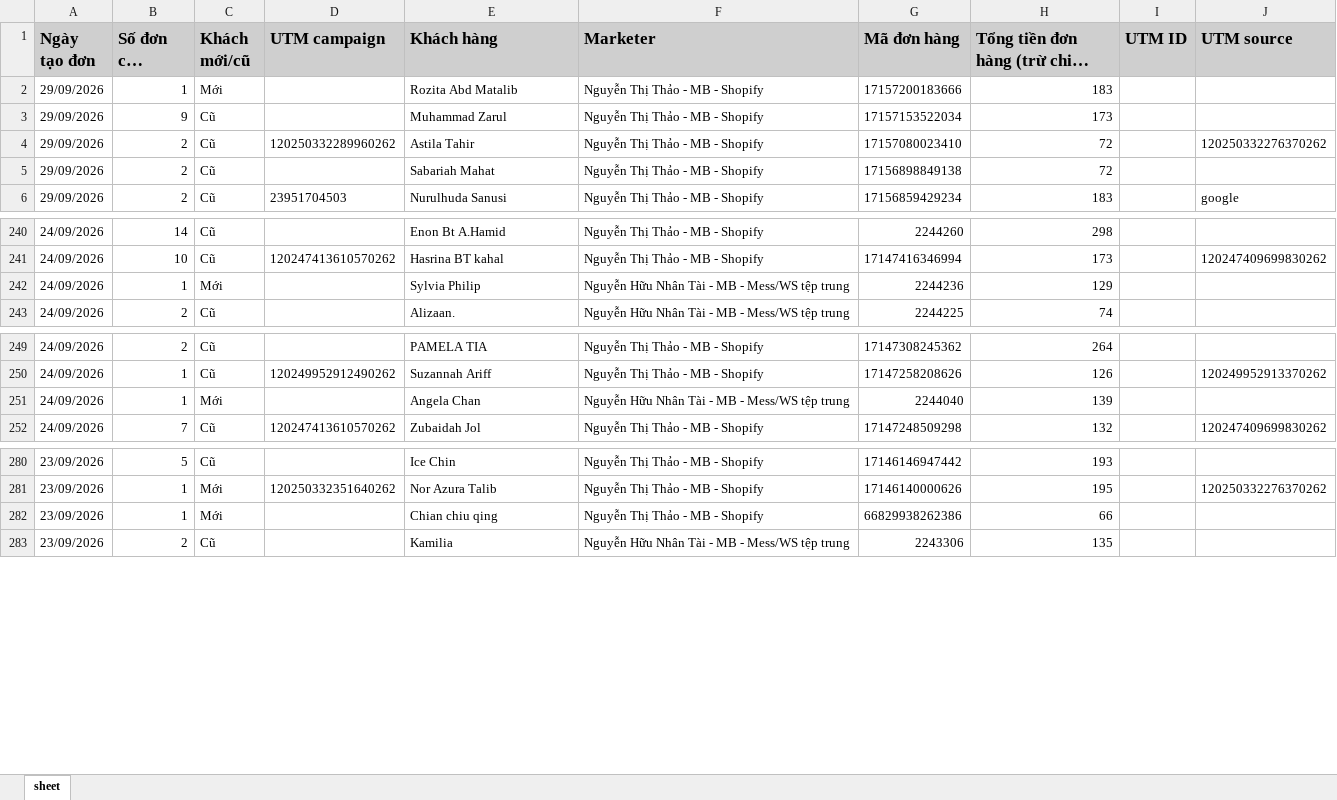
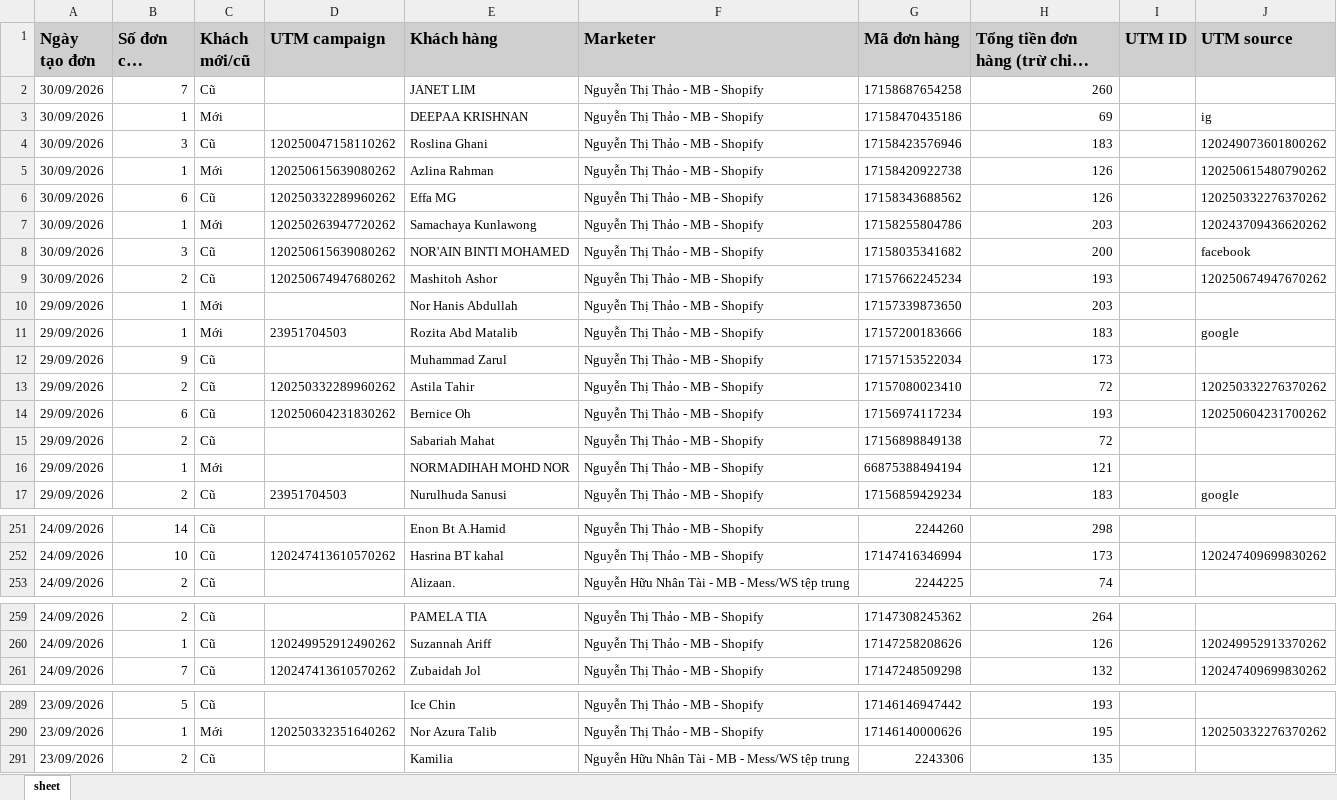
Before and after one commit to NHNT1001/data, an Excel workbook: orders.xlsx, sheet sheet, drawn as a sheet; only a part is shown, gaps mark what is left out; long unchanged cells end in …; values as stored, in another font and other column widths than the file's, no borders; removed rows and columns are numbered as before the commit, all else as after; the diff covers the shown part only; the diff names each change by its address in the sheet, - before the commit and + after, or states it on an @@ line.

```diff
--- a/orders.xlsx (sheet sheet)
+++ b/orders.xlsx (sheet sheet)
+row 2: 30/09/2026 | 7 | Cũ |  | JANET LIM | Nguyễn Thị Thảo - MB - Shopify | 17158687654258 | 260
+row 3: 30/09/2026 | 1 | Mới |  | DEEPAA KRISHNAN | Nguyễn Thị Thảo - MB - Shopify | 17158470435186 | 69 |  | ig
+row 4: 30/09/2026 | 3 | Cũ | 120250047158110262 | Roslina Ghani | Nguyễn Thị Thảo - MB - Shopify | 17158423576946 | 183 |  | 120249073601800262
+row 5: 30/09/2026 | 1 | Mới | 120250615639080262 | Azlina Rahman | Nguyễn Thị Thảo - MB - Shopify | 17158420922738 | 126 |  | 120250615480790262
+row 6: 30/09/2026 | 6 | Cũ | 120250332289960262 | Effa MG | Nguyễn Thị Thảo - MB - Shopify | 17158343688562 | 126 |  | 120250332276370262
+row 7: 30/09/2026 | 1 | Mới | 120250263947720262 | Samachaya Kunlawong | Nguyễn Thị Thảo - MB - Shopify | 17158255804786 | 203 |  | 120243709436620262
+row 8: 30/09/2026 | 3 | Cũ | 120250615639080262 | NOR'AIN BINTI MOHAMED | Nguyễn Thị Thảo - MB - Shopify | 17158035341682 | 200 |  | facebook
+row 9: 30/09/2026 | 2 | Cũ | 120250674947680262 | Mashitoh Ashor | Nguyễn Thị Thảo - MB - Shopify | 17157662245234 | 193 |  | 120250674947670262
+row 10: 29/09/2026 | 1 | Mới |  | Nor Hanis Abdullah | Nguyễn Thị Thảo - MB - Shopify | 17157339873650 | 203
-D11 (UTM campaign): (empty)
+D11 (UTM campaign): 23951704503
-J11 (UTM source): (empty)
+J11 (UTM source): google
+row 14: 29/09/2026 | 6 | Cũ | 120250604231830262 | Bernice Oh | Nguyễn Thị Thảo - MB - Shopify | 17156974117234 | 193 |  | 120250604231700262
+row 16: 29/09/2026 | 1 | Mới |  | NORMADIHAH MOHD NOR | Nguyễn Thị Thảo - MB - Shopify | 66875388494194 | 121
-row 242: 24/09/2026 | 1 | Mới |  | Sylvia Philip | Nguyễn Hữu Nhân Tài - MB - Mess/WS tệp trung | 2244236 | 129
-row 251: 24/09/2026 | 1 | Mới |  | Angela Chan | Nguyễn Hữu Nhân Tài - MB - Mess/WS tệp trung | 2244040 | 139
-row 282: 23/09/2026 | 1 | Mới |  | Chian chiu qing | Nguyễn Thị Thảo - MB - Shopify | 66829938262386 | 66
```
Also changed, not shown: 3 edited cells elsewhere in this sheet, DATA-SHOPIFY-907645362729233.xlsx.
